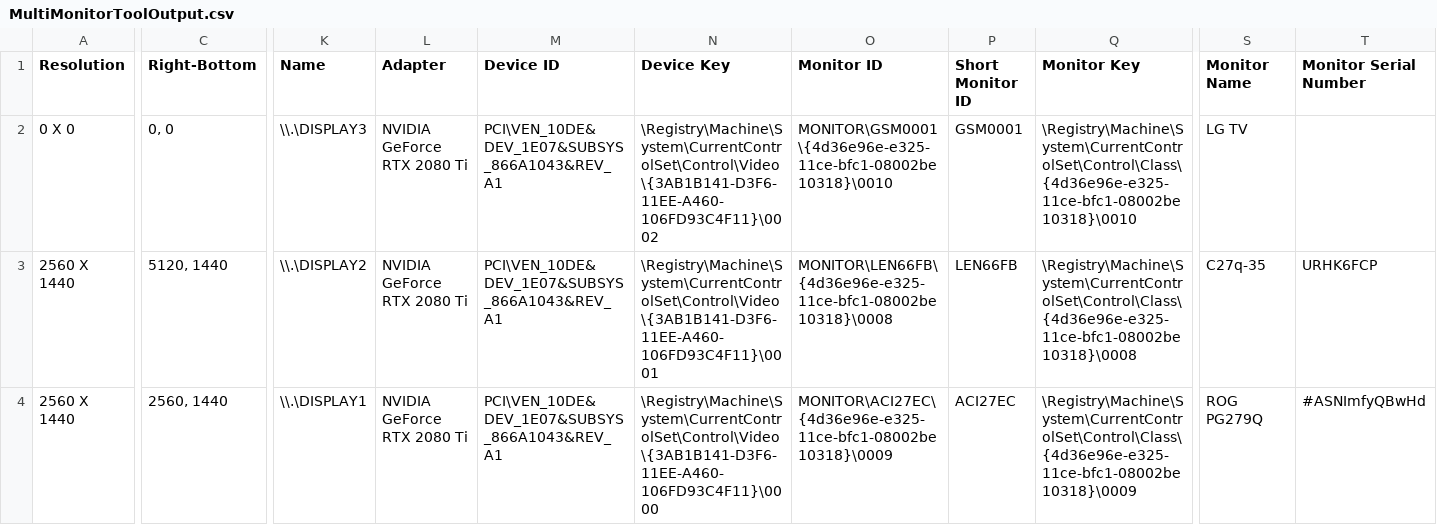
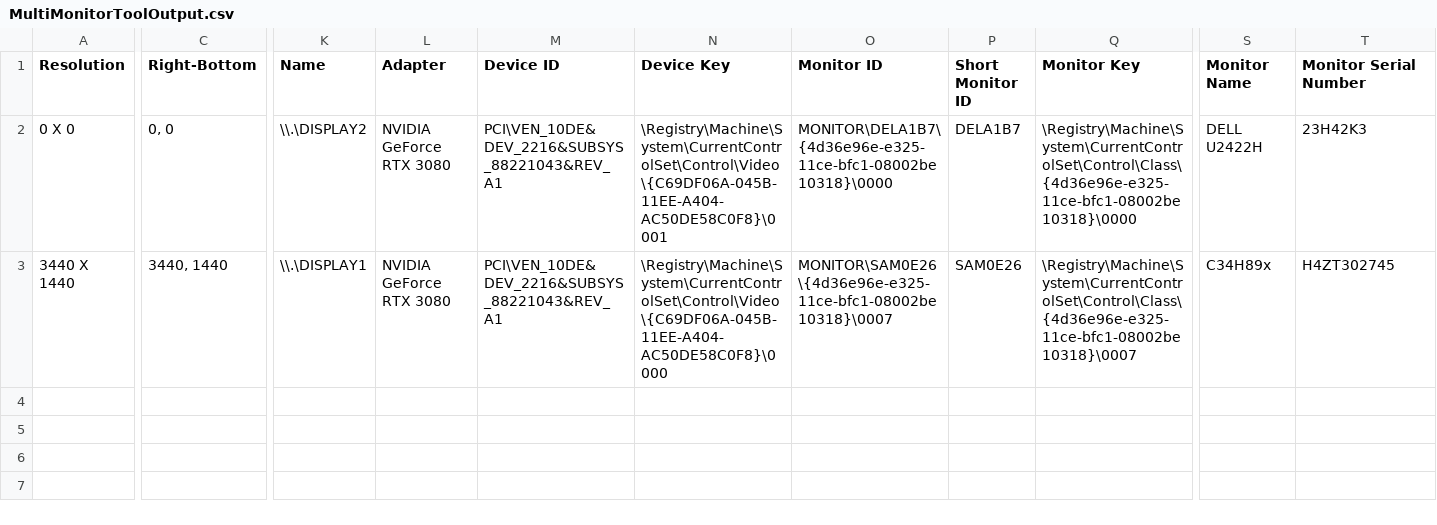
Before and after one commit to wrecks-code/SimpleMonitorControlTray, a CSV file: temp/MultiMonitorToolOutput.csv, drawn as a sheet; only a part is shown, gaps mark what is left out; removed rows and columns are numbered as before the commit, all else as after; rows hold the shown columns only; the diff covers the shown part only; the diff names each change by its address in the sheet, - before the commit and + after, or states it on an @@ line.

Commit message:
changed config to monitor_name  + renaming to fit conventions

```diff
--- a/temp/MultiMonitorToolOutput.csv
+++ b/temp/MultiMonitorToolOutput.csv
-K2 (Name): \\.\DISPLAY3
+K2 (Name): \\.\DISPLAY2
-L2 (Adapter): NVIDIA GeForce RTX 2080 Ti
+L2 (Adapter): NVIDIA GeForce RTX 3080
-M2 (Device ID): PCI\VEN_10DE&DEV_1E07&SUBSYS_866A1043&REV_A1
+M2 (Device ID): PCI\VEN_10DE&DEV_2216&SUBSYS_88221043&REV_A1
-N2 (Device Key): \Registry\Machine\System\CurrentControlSet\Control\Video\{3AB1B141-D3F6-11EE-A460-106FD93C4F11}\0002
+N2 (Device Key): \Registry\Machine\System\CurrentControlSet\Control\Video\{C69DF06A-045B-11EE-A404-AC50DE58C0F8}\0001
-O2 (Monitor ID): MONITOR\GSM0001\{4d36e96e-e325-11ce-bfc1-08002be10318}\0010
+O2 (Monitor ID): MONITOR\DELA1B7\{4d36e96e-e325-11ce-bfc1-08002be10318}\0000
-P2 (Short Monitor ID): GSM0001
+P2 (Short Monitor ID): DELA1B7
-Q2 (Monitor Key): \Registry\Machine\System\CurrentControlSet\Control\Class\{4d36e96e-e325-11ce-bfc1-08002be10318}\0010
+Q2 (Monitor Key): \Registry\Machine\System\CurrentControlSet\Control\Class\{4d36e96e-e325-11ce-bfc1-08002be10318}\0000
-S2 (Monitor Name): LG TV
+S2 (Monitor Name): DELL U2422H
-T2 (Monitor Serial Number): (empty)
+T2 (Monitor Serial Number): 23H42K3
-row 3: 2560 X 1440 | 5120, 1440 | \\.\DISPLAY2 | NVIDIA GeForce RTX 2080 Ti | PCI\VEN_10DE&DEV_1E07&SUBSYS_866A1043&REV_A1 | \Registry\Machine\System\CurrentControlSet\Control\Video\{3AB1B141-D3F6-11EE-A460-106FD93C4F11}\0001 | MONITOR\LEN66FB\{4d36e96e-e325-11ce-bfc1-08002be10318}\0008 | LEN66FB | \Registry\Machine\System\CurrentControlSet\Control\Class\{4d36e96e-e325-11ce-bfc1-08002be10318}\0008 | C27q-35 | URHK6FCP
-A3 (Resolution): 2560 X 1440
+A3 (Resolution): 3440 X 1440
-C3 (Right-Bottom): 2560, 1440
+C3 (Right-Bottom): 3440, 1440
-L3 (Adapter): NVIDIA GeForce RTX 2080 Ti
+L3 (Adapter): NVIDIA GeForce RTX 3080
-M3 (Device ID): PCI\VEN_10DE&DEV_1E07&SUBSYS_866A1043&REV_A1
+M3 (Device ID): PCI\VEN_10DE&DEV_2216&SUBSYS_88221043&REV_A1
-N3 (Device Key): \Registry\Machine\System\CurrentControlSet\Control\Video\{3AB1B141-D3F6-11EE-A460-106FD93C4F11}\0000
+N3 (Device Key): \Registry\Machine\System\CurrentControlSet\Control\Video\{C69DF06A-045B-11EE-A404-AC50DE58C0F8}\0000
-O3 (Monitor ID): MONITOR\ACI27EC\{4d36e96e-e325-11ce-bfc1-08002be10318}\0009
+O3 (Monitor ID): MONITOR\SAM0E26\{4d36e96e-e325-11ce-bfc1-08002be10318}\0007
-P3 (Short Monitor ID): ACI27EC
+P3 (Short Monitor ID): SAM0E26
-Q3 (Monitor Key): \Registry\Machine\System\CurrentControlSet\Control\Class\{4d36e96e-e325-11ce-bfc1-08002be10318}\0009
+Q3 (Monitor Key): \Registry\Machine\System\CurrentControlSet\Control\Class\{4d36e96e-e325-11ce-bfc1-08002be10318}\0007
-S3 (Monitor Name): ROG PG279Q
+S3 (Monitor Name): C34H89x
-T3 (Monitor Serial Number): #ASNImfyQBwHd
+T3 (Monitor Serial Number): H4ZT302745
```
Also changed, not shown: 3 edited cells elsewhere in this file, 18 other files.
